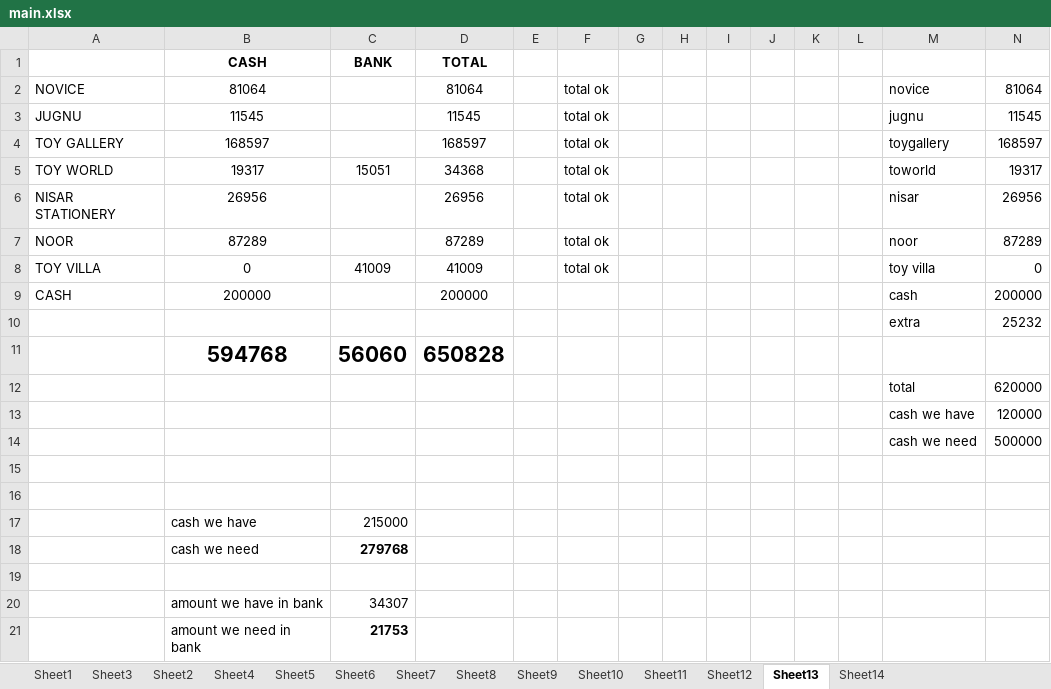
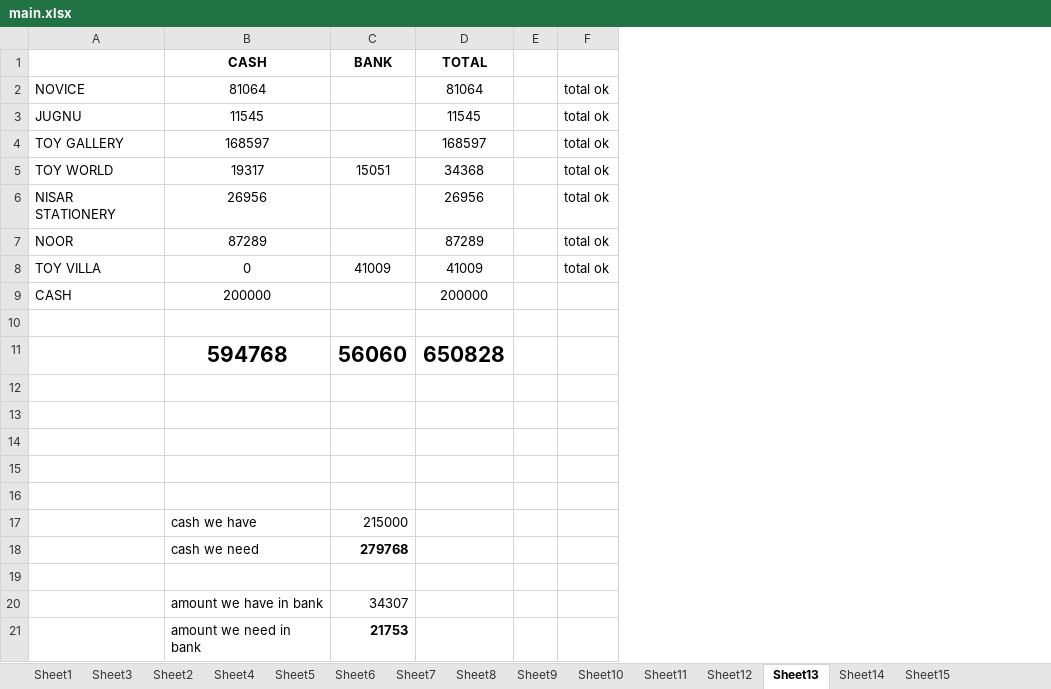
Before and after one commit to hunksammy/2084377289testbysam, an Excel workbook: IMPORTANT/main.xlsx, sheet Sheet13, drawn as a sheet; values as stored, in another font and other column widths than the file's, no borders; the diff names each change by its address in the sheet, - before the commit and + after, or states it on an @@ line.

```diff
--- a/IMPORTANT/main.xlsx (sheet Sheet13)
+++ b/IMPORTANT/main.xlsx (sheet Sheet13)
+sheet tab: Sheet15
-column G, empty
-column H, empty
-column I, empty
-column J, empty
-column K, empty
-column L, empty
-column M, rows 2-14: novice | jugnu | toygallery | toworld | nisar | noor | toy villa | cash | extra |  | total | cash we have | cash we need
-column N, rows 2-14: 81064 | 11545 | 168597 | 19317 | 26956 | 87289 | 0 | 200000 | 25232 |  | 620000 | 120000 | 500000
-row 10:  |  |  |  |  |  |  |  |  |  |  |  | extra | 25232
+row 10: (empty)
-row 12:  |  |  |  |  |  |  |  |  |  |  |  | total | 620000
+row 12: (empty)
-row 13:  |  |  |  |  |  |  |  |  |  |  |  | cash we have | 120000
+row 13: (empty)
-row 14:  |  |  |  |  |  |  |  |  |  |  |  | cash we need | 500000
+row 14: (empty)
```
Also changed, not shown: sheet Sheet1, 49 other files.
